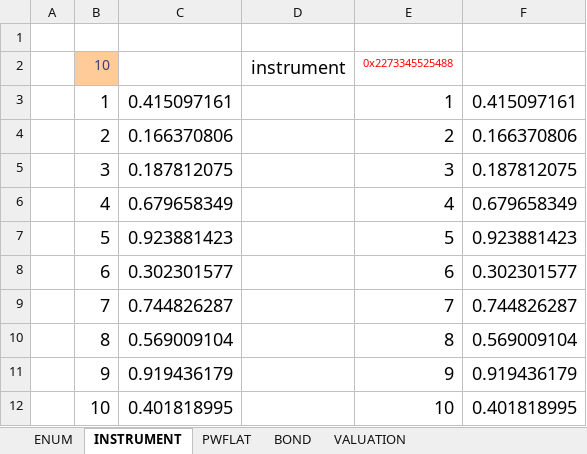
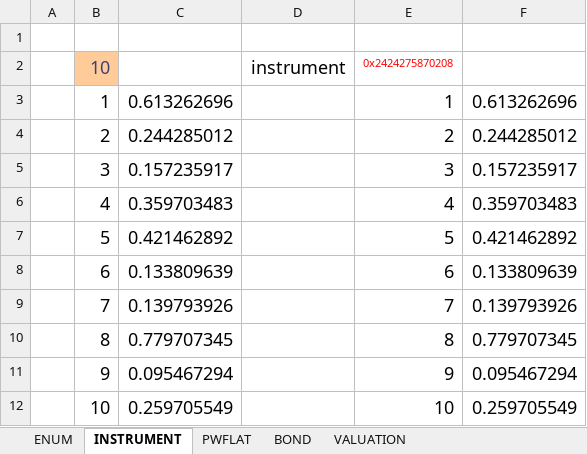
Before and after one commit to tmcrossx/bondxll, an Excel workbook: bondxll.xlsx, sheet INSTRUMENT, drawn as a sheet; values as stored, in another font and other column widths than the file's, no borders; the diff names each change by its address in the sheet, - before the commit and + after, or states it on an @@ line.

```diff
--- a/bondxll.xlsx (sheet INSTRUMENT)
+++ b/bondxll.xlsx (sheet INSTRUMENT)
@@ B2 text size: larger @@
-E2: 0x2273345525488
+E2: 0x2424275870208
-C3: 0.415097161
+C3: 0.613262696
-F3: 0.415097161
+F3: 0.613262696
-C4: 0.166370806
+C4: 0.244285012
-F4: 0.166370806
+F4: 0.244285012
-C5: 0.187812075
+C5: 0.157235917
-F5: 0.187812075
+F5: 0.157235917
-C6: 0.679658349
+C6: 0.359703483
-F6: 0.679658349
+F6: 0.359703483
-C7: 0.923881423
+C7: 0.421462892
-F7: 0.923881423
+F7: 0.421462892
-C8: 0.302301577
+C8: 0.133809639
-F8: 0.302301577
+F8: 0.133809639
-C9: 0.744826287
+C9: 0.139793926
-F9: 0.744826287
+F9: 0.139793926
-C10: 0.569009104
+C10: 0.779707345
-F10: 0.569009104
+F10: 0.779707345
-C11: 0.919436179
+C11: 0.095467294
-F11: 0.919436179
+F11: 0.095467294
-C12: 0.401818995
+C12: 0.259705549
-F12: 0.401818995
+F12: 0.259705549
```
Also changed, not shown: sheet PWFLAT, sheet VALUATION, sheet BOND, sheet ENUM, charts or pictures, 4 other files.
